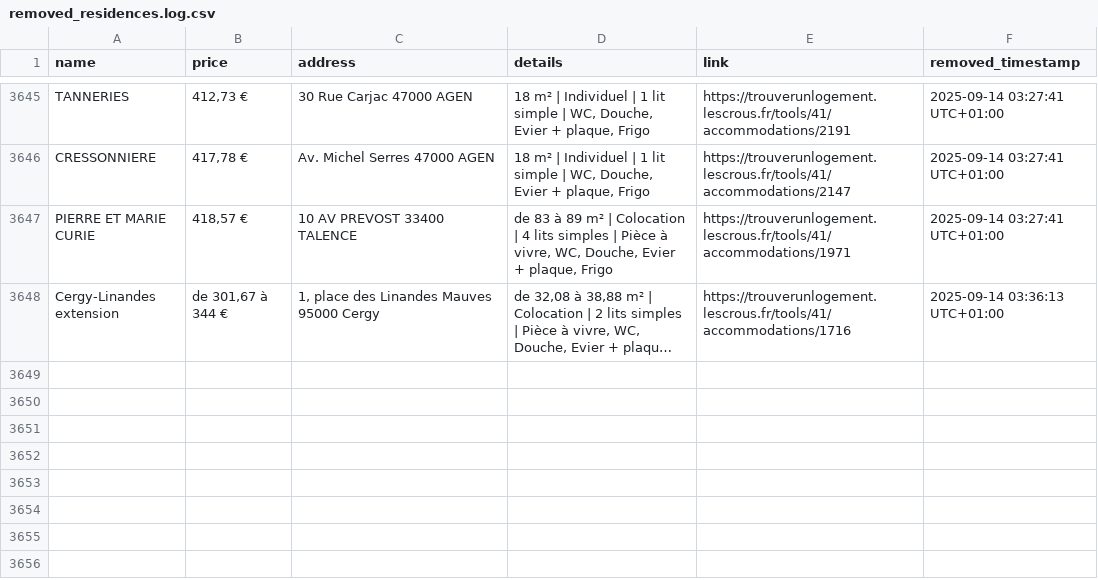
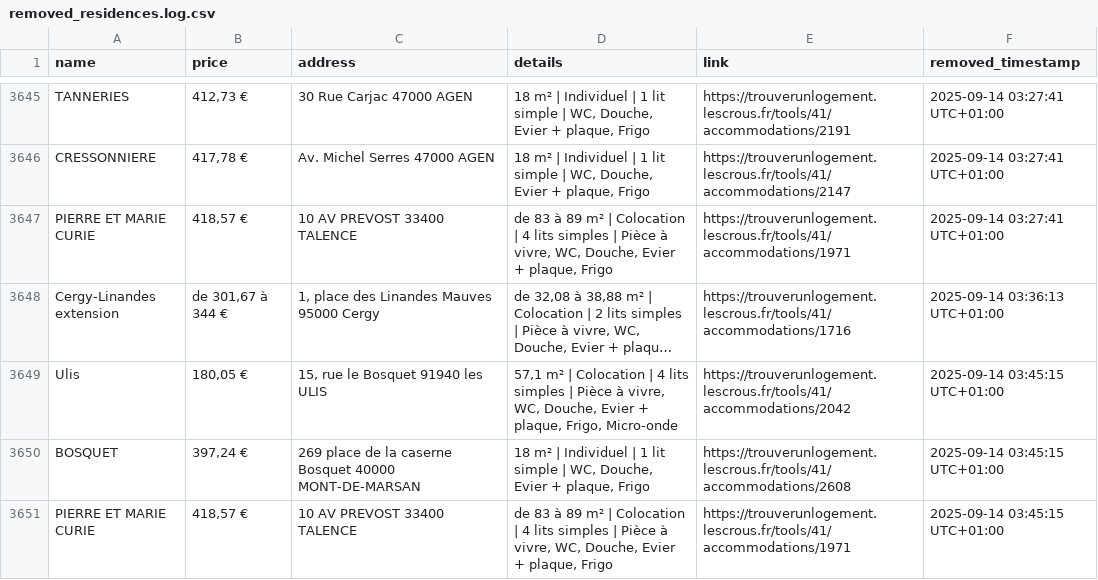
Before and after one commit to jabrane-me/crous-bot-notifier, a CSV file: removed_residences.log.csv, drawn as a sheet; only a part is shown, gaps mark what is left out; long unchanged cells end in …; the diff names each change by its address in the sheet, - before the commit and + after, or states it on an @@ line.

```diff
--- a/removed_residences.log.csv
+++ b/removed_residences.log.csv
+row 3649: Ulis | 180,05 € | 15, rue le Bosquet 91940 les ULIS | 57,1 m² | Colocation | 4 lits simples | Pièce à vivre, WC, Douche, Evier + plaque, Frigo, Micro-onde | https://trouverunlogement.lescrous.fr/tools/41/accommodations/2042 | 2025-09-14 03:45:15 UTC+01:00
+row 3650: BOSQUET | 397,24 € | 269 place de la caserne Bosquet 40000 MONT-DE-MARSAN | 18 m² | Individuel | 1 lit simple | WC, Douche, Evier + plaque, Frigo | https://trouverunlogement.lescrous.fr/tools/41/accommodations/2608 | 2025-09-14 03:45:15 UTC+01:00
+row 3651: PIERRE ET MARIE CURIE | 418,57 € | 10 AV PREVOST 33400 TALENCE | de 83 à 89 m² | Colocation | 4 lits simples | Pièce à vivre, WC, Douche, Evier + plaque, Frigo | https://trouverunlogement.lescrous.fr/tools/41/accommodations/1971 | 2025-09-14 03:45:15 UTC+01:00
```
Also changed, not shown: available_residences.csv, 1 other file.
